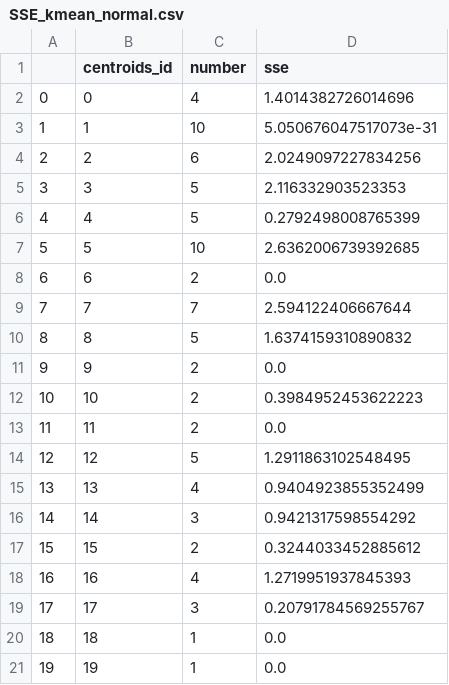
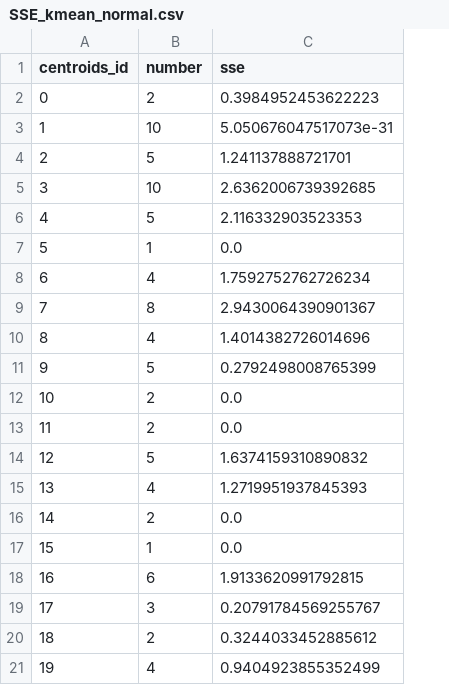
Before and after one commit to Nutthaphol/ComSci-Project, a CSV file: comsci_result/SSE_kmean_normal.csv, drawn as a sheet; only a part is shown; removed rows and columns are numbered as before the commit, all else as after; the diff covers the shown part only; the diff names each change by its address in the sheet, - before the commit and + after, or states it on an @@ line.

```diff
--- a/comsci_result/SSE_kmean_normal.csv
+++ b/comsci_result/SSE_kmean_normal.csv
-column A, rows 2-21: 0 | 1 | 2 | 3 | 4 | 5 | 6 | 7 | 8 | 9 | 10 | 11 | 12 | 13 | 14 | 15 | 16 | 17 | 18 | 19
-B2 (number): 4
+B2 (number): 2
-C2 (sse): 1.4014382726014696
+C2 (sse): 0.3984952453622223
-B4 (number): 6
+B4 (number): 5
-C4 (sse): 2.0249097227834256
+C4 (sse): 1.241137888721701
-B5 (number): 5
+B5 (number): 10
-C5 (sse): 2.116332903523353
+C5 (sse): 2.6362006739392685
-C6 (sse): 0.2792498008765399
+C6 (sse): 2.116332903523353
-B7 (number): 10
+B7 (number): 1
-C7 (sse): 2.6362006739392685
+C7 (sse): 0.0
-B8 (number): 2
+B8 (number): 4
-C8 (sse): 0.0
+C8 (sse): 1.7592752762726234
-B9 (number): 7
+B9 (number): 8
-C9 (sse): 2.594122406667644
+C9 (sse): 2.9430064390901367
-B10 (number): 5
+B10 (number): 4
-C10 (sse): 1.6374159310890832
+C10 (sse): 1.4014382726014696
-B11 (number): 2
+B11 (number): 5
-C11 (sse): 0.0
+C11 (sse): 0.2792498008765399
-C12 (sse): 0.3984952453622223
+C12 (sse): 0.0
-C14 (sse): 1.2911863102548495
+C14 (sse): 1.6374159310890832
-C15 (sse): 0.9404923855352499
+C15 (sse): 1.2719951937845393
-B16 (number): 3
+B16 (number): 2
-C16 (sse): 0.9421317598554292
+C16 (sse): 0.0
-B17 (number): 2
+B17 (number): 1
-C17 (sse): 0.3244033452885612
+C17 (sse): 0.0
-B18 (number): 4
+B18 (number): 6
-C18 (sse): 1.2719951937845393
+C18 (sse): 1.9133620991792815
-B20 (number): 1
+B20 (number): 2
-C20 (sse): 0.0
+C20 (sse): 0.3244033452885612
-B21 (number): 1
+B21 (number): 4
-C21 (sse): 0.0
+C21 (sse): 0.9404923855352499
```
Also changed, not shown: 10 edited cells elsewhere in this file, comsci_result/DBSCAN.csv, comsci_result/Kmean_normal.csv, 17 other files.
